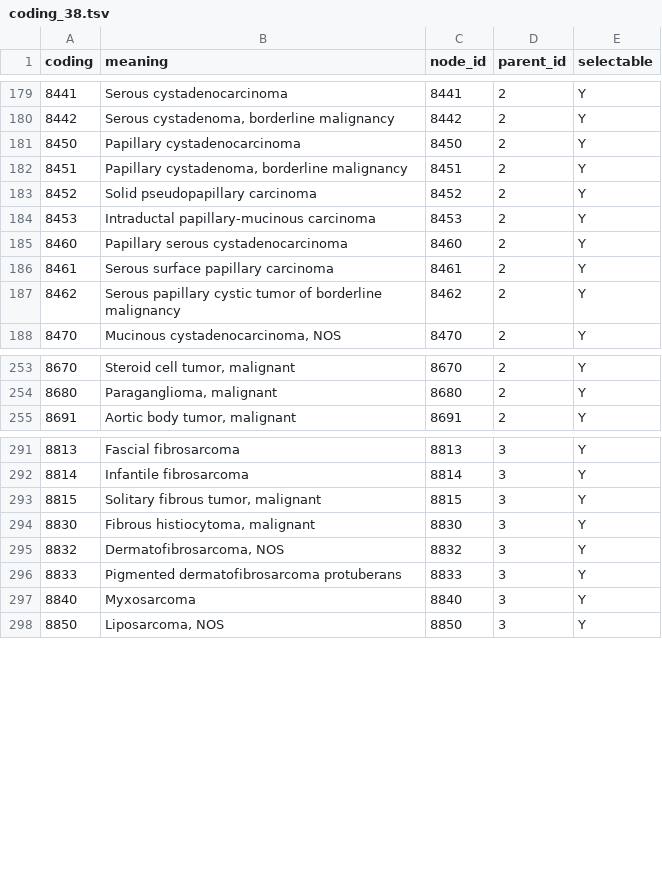
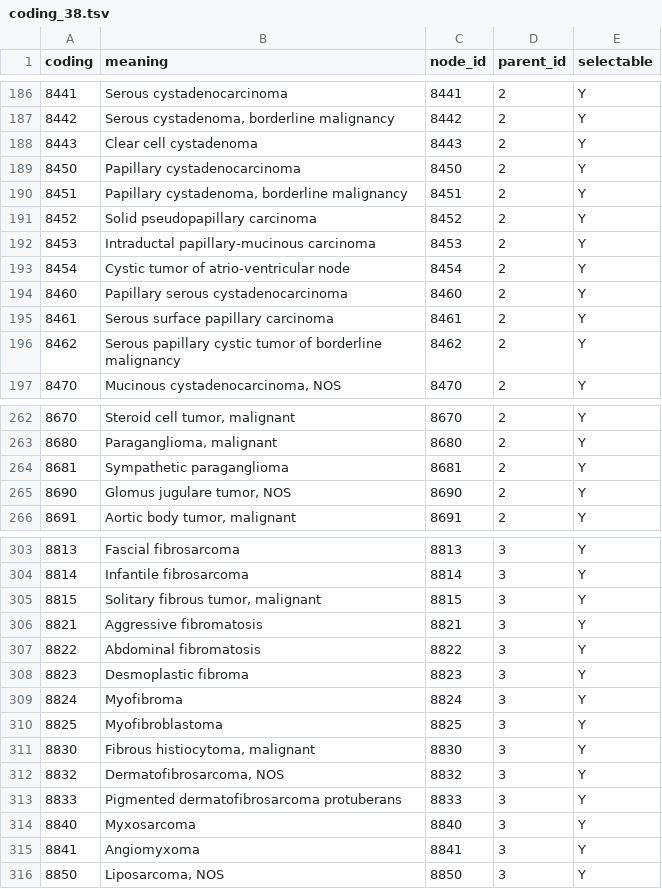
Before and after one commit to hakyimlab/ukbrest, a TSV file: misc/codings/coding_38.tsv, drawn as a sheet; only a part is shown, gaps mark what is left out; the diff covers the shown part only.

Commit message:
Data field codings updated.

```diff
--- a/misc/codings/coding_38.tsv
+++ b/misc/codings/coding_38.tsv
@@ -180,2 +187,3 @@ coding	meaning	node_id	parent_id	selectable
 8442	Serous cystadenoma, borderline malignancy	8442	2	Y
+8443	Clear cell cystadenoma	8443	2	Y
 8450	Papillary cystadenocarcinoma	8450	2	Y
@@ -184,2 +192,3 @@ coding	meaning	node_id	parent_id	selectable
 8453	Intraductal papillary-mucinous carcinoma	8453	2	Y
+8454	Cystic tumor of atrio-ventricular node	8454	2	Y
 8460	Papillary serous cystadenocarcinoma	8460	2	Y
@@ -254,2 +263,4 @@ coding	meaning	node_id	parent_id	selectable
 8680	Paraganglioma, malignant	8680	2	Y
+8681	Sympathetic paraganglioma	8681	2	Y
+8690	Glomus jugulare tumor, NOS	8690	2	Y
 8691	Aortic body tumor, malignant	8691	2	Y
@@ -293,2 +305,7 @@ coding	meaning	node_id	parent_id	selectable
 8815	Solitary fibrous tumor, malignant	8815	3	Y
+8821	Aggressive fibromatosis	8821	3	Y
+8822	Abdominal fibromatosis	8822	3	Y
+8823	Desmoplastic fibroma	8823	3	Y
+8824	Myofibroma	8824	3	Y
+8825	Myofibroblastoma	8825	3	Y
 8830	Fibrous histiocytoma, malignant	8830	3	Y
@@ -297,2 +314,3 @@ coding	meaning	node_id	parent_id	selectable
 8840	Myxosarcoma	8840	3	Y
+8841	Angiomyxoma	8841	3	Y
 8850	Liposarcoma, NOS	8850	3	Y
```
Also changed, not shown: 21 added rows elsewhere in this file, misc/codings/coding_201.tsv, misc/codings/coding_239.tsv, 26 other files.
